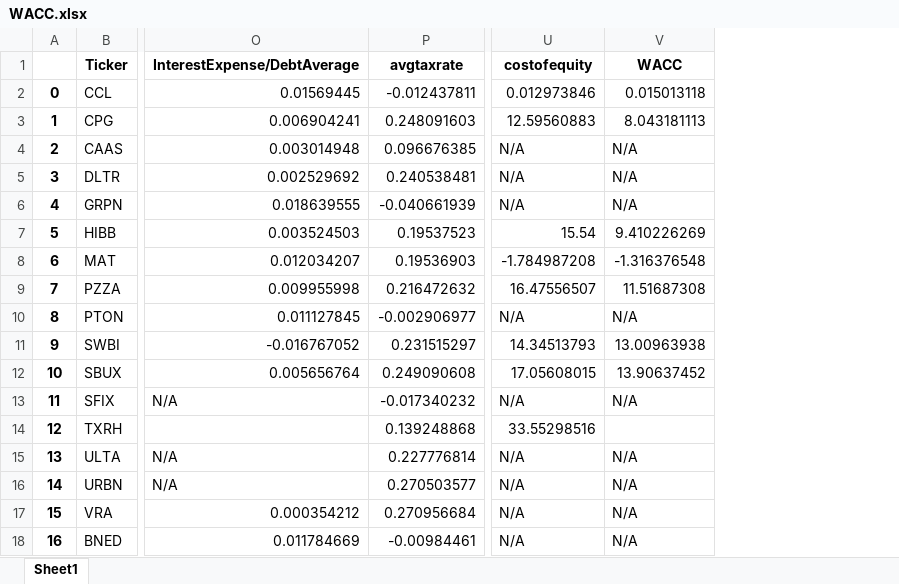
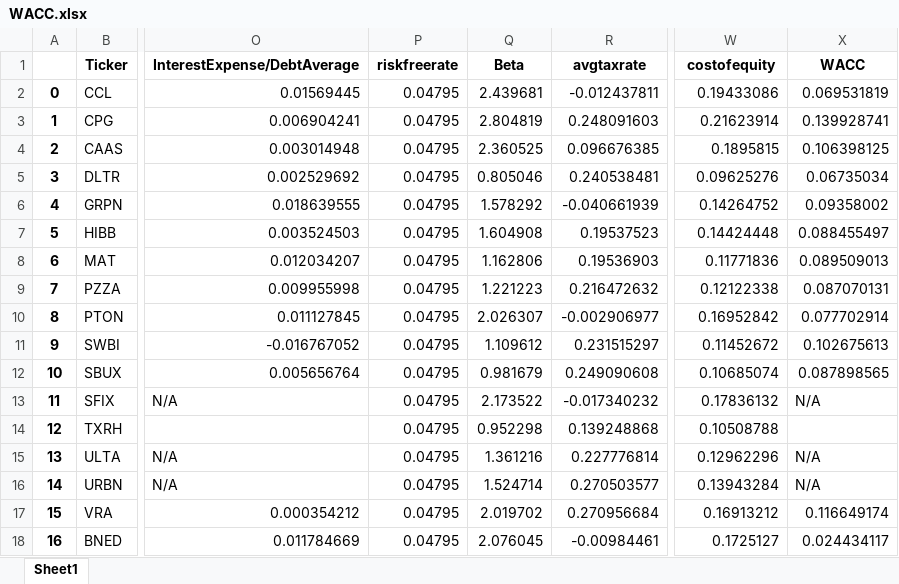
Before and after one commit to justinkmoon1/invo, an Excel workbook: data/processed/WACC.xlsx, sheet Sheet1, drawn as a sheet; only a part is shown, gaps mark what is left out; values as stored, in another font and other column widths than the file's, no borders; addresses are those after the commit; the diff covers the shown part only; the diff names each change by its address in the sheet, - before the commit and + after, or states it on an @@ line.

Commit message:
WACC modification

```diff
--- a/data/processed/WACC.xlsx (sheet Sheet1)
+++ b/data/processed/WACC.xlsx (sheet Sheet1)
+column P (riskfreerate), rows 2-18: all 0.04795
+column Q (Beta), rows 2-18: 2.439681 | 2.804819 | 2.360525 | 0.805046 | 1.578292 | 1.604908 | 1.162806 | 1.221223 | 2.026307 | 1.109612 | 0.981679 | 2.173522 | 0.952298 | 1.361216 | 1.524714 | 2.019702 | 2.076045
-W2 (costofequity): 0.012973846
+W2 (costofequity): 0.19433086
-X2 (WACC): 0.015013118
+X2 (WACC): 0.069531819
-W3 (costofequity): 12.59560883
+W3 (costofequity): 0.21623914
-X3 (WACC): 8.043181113
+X3 (WACC): 0.139928741
-W4 (costofequity): N/A
+W4 (costofequity): 0.1895815
-X4 (WACC): N/A
+X4 (WACC): 0.106398125
-W5 (costofequity): N/A
+W5 (costofequity): 0.09625276
-X5 (WACC): N/A
+X5 (WACC): 0.06735034
-W6 (costofequity): N/A
+W6 (costofequity): 0.14264752
-X6 (WACC): N/A
+X6 (WACC): 0.09358002
-W7 (costofequity): 15.54
+W7 (costofequity): 0.14424448
-X7 (WACC): 9.410226269
+X7 (WACC): 0.088455497
-W8 (costofequity): -1.784987208
+W8 (costofequity): 0.11771836
-X8 (WACC): -1.316376548
+X8 (WACC): 0.089509013
-W9 (costofequity): 16.47556507
+W9 (costofequity): 0.12122338
-X9 (WACC): 11.51687308
+X9 (WACC): 0.087070131
-W10 (costofequity): N/A
+W10 (costofequity): 0.16952842
-X10 (WACC): N/A
+X10 (WACC): 0.077702914
-W11 (costofequity): 14.34513793
+W11 (costofequity): 0.11452672
-X11 (WACC): 13.00963938
+X11 (WACC): 0.102675613
-W12 (costofequity): 17.05608015
+W12 (costofequity): 0.10685074
-X12 (WACC): 13.90637452
+X12 (WACC): 0.087898565
-W13 (costofequity): N/A
+W13 (costofequity): 0.17836132
-W14 (costofequity): 33.55298516
+W14 (costofequity): 0.10508788
-W15 (costofequity): N/A
+W15 (costofequity): 0.12962296
-W16 (costofequity): N/A
+W16 (costofequity): 0.13943284
-W17 (costofequity): N/A
+W17 (costofequity): 0.16913212
-X17 (WACC): N/A
+X17 (WACC): 0.116649174
-W18 (costofequity): N/A
+W18 (costofequity): 0.1725127
-X18 (WACC): N/A
+X18 (WACC): 0.024434117
```
Also changed, not shown: 316 edited cells elsewhere in this sheet, 1 other file.
